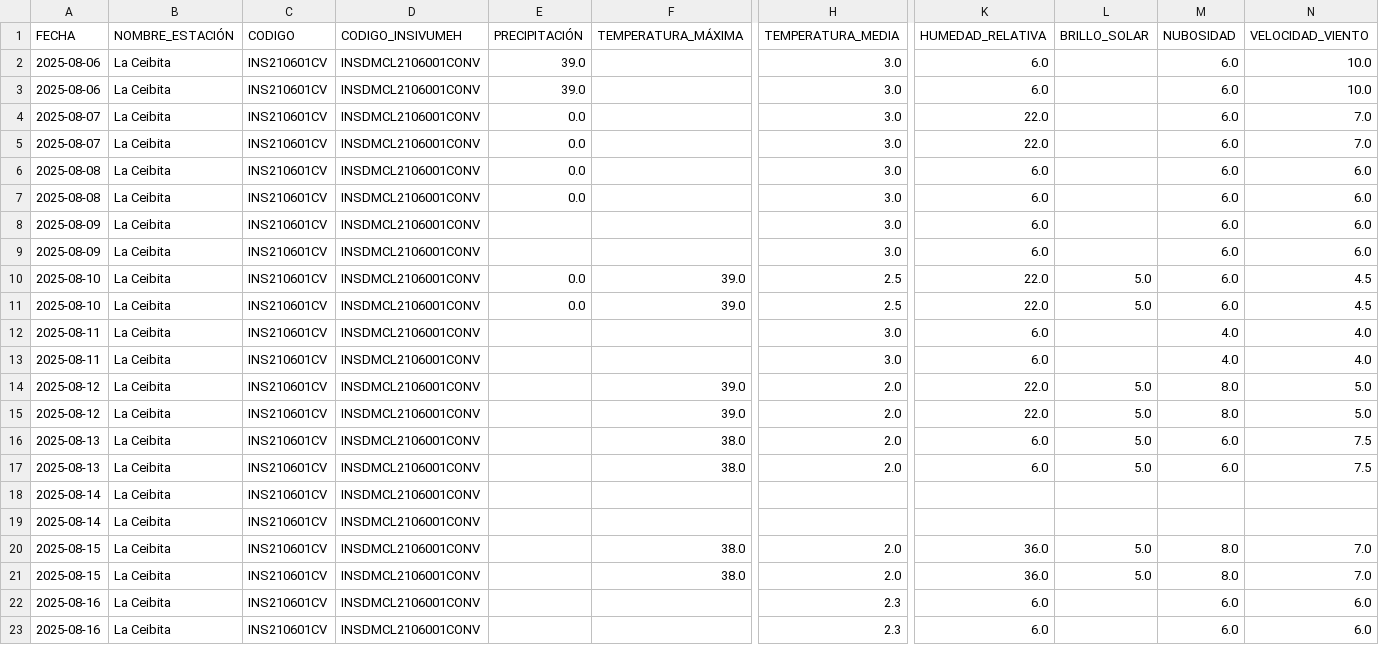
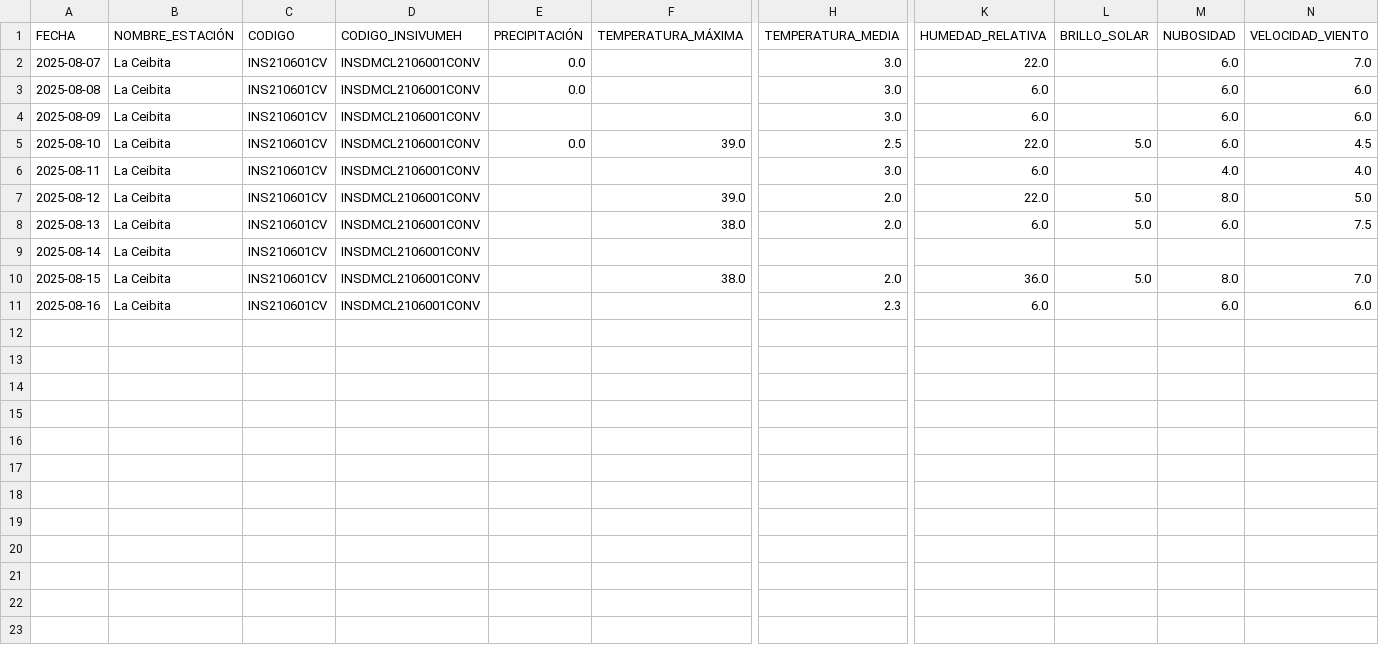
Before and after one commit to Ciencia-de-Datos-Meteorologia/mapa_estaciones_convencionales, a CSV file: output_para_joel/La Ceibita.csv, drawn as a sheet; only a part is shown, gaps mark what is left out; rows hold the shown columns only; the diff names each change by its address in the sheet, - before the commit and + after, or states it on an @@ line.

```diff
--- a/output_para_joel/La Ceibita.csv
+++ b/output_para_joel/La Ceibita.csv
-row 2: 2025-08-06 | La Ceibita | INS210601CV | INSDMCL2106001CONV | 39.0 |  | 3.0 | 6.0 |  | 6.0 | 10.0
-row 3: 2025-08-06 | La Ceibita | INS210601CV | INSDMCL2106001CONV | 39.0 |  | 3.0 | 6.0 |  | 6.0 | 10.0
-row 4: 2025-08-07 | La Ceibita | INS210601CV | INSDMCL2106001CONV | 0.0 |  | 3.0 | 22.0 |  | 6.0 | 7.0
-row 7: 2025-08-08 | La Ceibita | INS210601CV | INSDMCL2106001CONV | 0.0 |  | 3.0 | 6.0 |  | 6.0 | 6.0
-row 8: 2025-08-09 | La Ceibita | INS210601CV | INSDMCL2106001CONV |  |  | 3.0 | 6.0 |  | 6.0 | 6.0
-row 11: 2025-08-10 | La Ceibita | INS210601CV | INSDMCL2106001CONV | 0.0 | 39.0 | 2.5 | 22.0 | 5.0 | 6.0 | 4.5
-row 12: 2025-08-11 | La Ceibita | INS210601CV | INSDMCL2106001CONV |  |  | 3.0 | 6.0 |  | 4.0 | 4.0
-row 15: 2025-08-12 | La Ceibita | INS210601CV | INSDMCL2106001CONV |  | 39.0 | 2.0 | 22.0 | 5.0 | 8.0 | 5.0
-row 16: 2025-08-13 | La Ceibita | INS210601CV | INSDMCL2106001CONV |  | 38.0 | 2.0 | 6.0 | 5.0 | 6.0 | 7.5
-row 19: 2025-08-14 | La Ceibita | INS210601CV | INSDMCL2106001CONV
-row 21: 2025-08-15 | La Ceibita | INS210601CV | INSDMCL2106001CONV |  | 38.0 | 2.0 | 36.0 | 5.0 | 8.0 | 7.0
-row 22: 2025-08-16 | La Ceibita | INS210601CV | INSDMCL2106001CONV |  |  | 2.3 | 6.0 |  | 6.0 | 6.0
```
Also changed, not shown: output_para_joel/Amatitlán dos.csv, output_para_joel/Camotán.csv, 56 other files.
